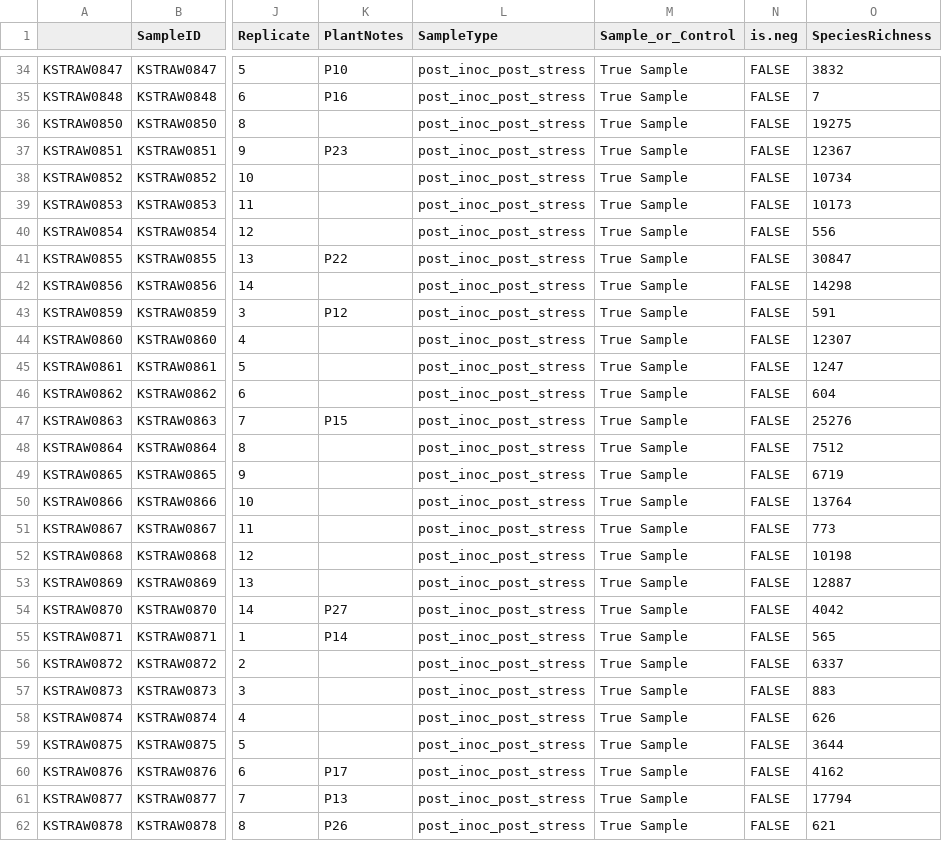
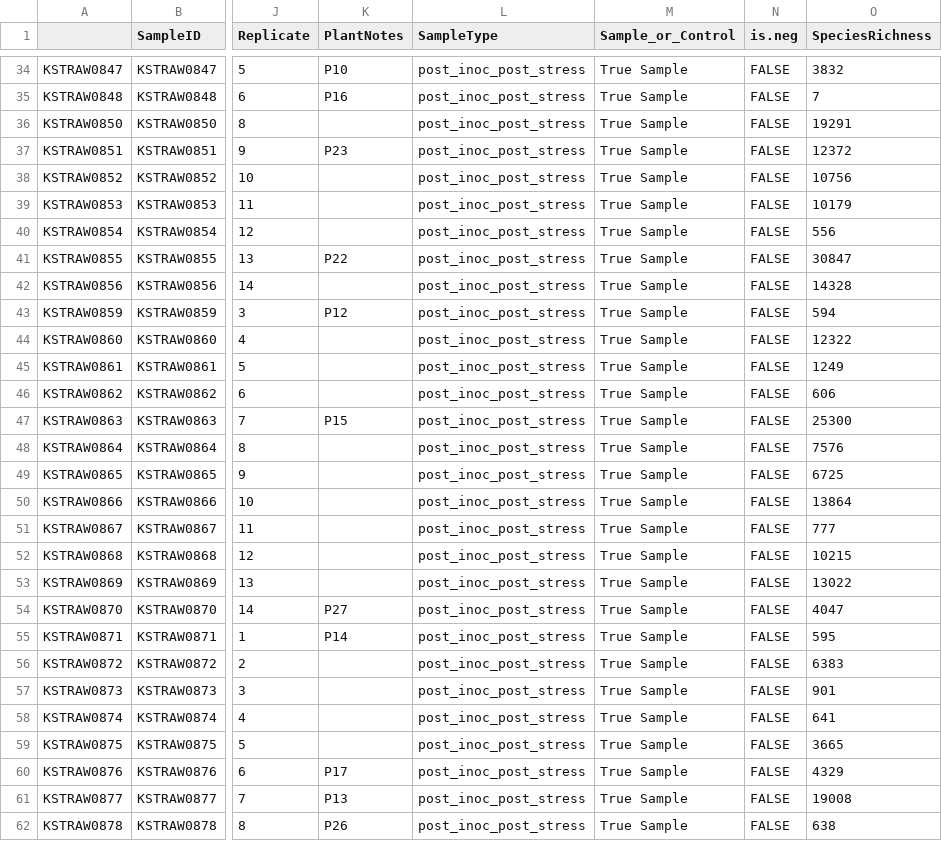
Before and after one commit to cbwall/Plant-microbial-ecotype, a CSV file: data/pips_data/pips_complete.csv, drawn as a sheet; only a part is shown, gaps mark what is left out; the diff covers the shown part only; the diff names each change by its address in the sheet, - before the commit and + after, or states it on an @@ line.

```diff
--- a/data/pips_data/pips_complete.csv
+++ b/data/pips_data/pips_complete.csv
-O36 (SpeciesRichness): 19275
+O36 (SpeciesRichness): 19291
-O37 (SpeciesRichness): 12367
+O37 (SpeciesRichness): 12372
-O38 (SpeciesRichness): 10734
+O38 (SpeciesRichness): 10756
-O39 (SpeciesRichness): 10173
+O39 (SpeciesRichness): 10179
-O42 (SpeciesRichness): 14298
+O42 (SpeciesRichness): 14328
-O43 (SpeciesRichness): 591
+O43 (SpeciesRichness): 594
-O44 (SpeciesRichness): 12307
+O44 (SpeciesRichness): 12322
-O45 (SpeciesRichness): 1247
+O45 (SpeciesRichness): 1249
-O46 (SpeciesRichness): 604
+O46 (SpeciesRichness): 606
-O47 (SpeciesRichness): 25276
+O47 (SpeciesRichness): 25300
-O48 (SpeciesRichness): 7512
+O48 (SpeciesRichness): 7576
-O49 (SpeciesRichness): 6719
+O49 (SpeciesRichness): 6725
-O50 (SpeciesRichness): 13764
+O50 (SpeciesRichness): 13864
-O51 (SpeciesRichness): 773
+O51 (SpeciesRichness): 777
-O52 (SpeciesRichness): 10198
+O52 (SpeciesRichness): 10215
-O53 (SpeciesRichness): 12887
+O53 (SpeciesRichness): 13022
-O54 (SpeciesRichness): 4042
+O54 (SpeciesRichness): 4047
-O55 (SpeciesRichness): 565
+O55 (SpeciesRichness): 595
-O56 (SpeciesRichness): 6337
+O56 (SpeciesRichness): 6383
-O57 (SpeciesRichness): 883
+O57 (SpeciesRichness): 901
-O58 (SpeciesRichness): 626
+O58 (SpeciesRichness): 641
-O59 (SpeciesRichness): 3644
+O59 (SpeciesRichness): 3665
-O60 (SpeciesRichness): 4162
+O60 (SpeciesRichness): 4329
-O61 (SpeciesRichness): 17794
+O61 (SpeciesRichness): 19008
-O62 (SpeciesRichness): 621
+O62 (SpeciesRichness): 638
```
Also changed, not shown: 110 edited cells elsewhere in this file, data/raw_data/strawb_miseq_map.csv, output/ctrl.mean.SE.ASVs.csv, 13 other files.
